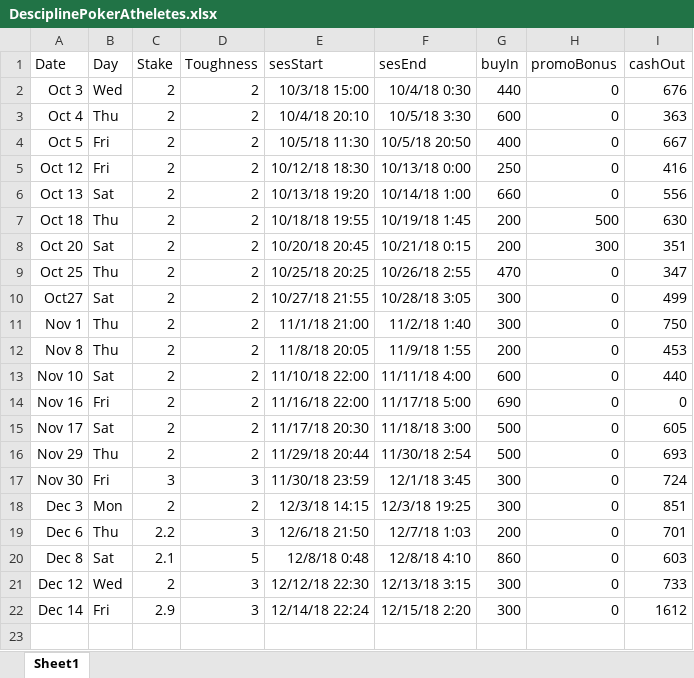
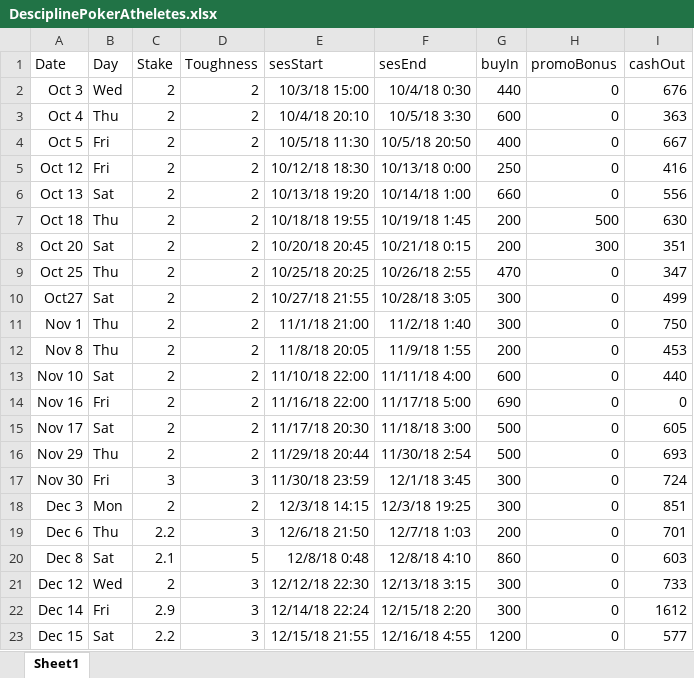
Before and after one commit to Testimate/Data-Science-on-Poker-data, an Excel workbook: DesciplinePokerAtheletes.xlsx, sheet Sheet1, drawn as a sheet; values as stored, in another font and other column widths than the file's, no borders; charts and pictures not drawn; the diff names each change by its address in the sheet, - before the commit and + after, or states it on an @@ line.

Commit message:
Dec 16

```diff
--- a/DesciplinePokerAtheletes.xlsx (sheet Sheet1)
+++ b/DesciplinePokerAtheletes.xlsx (sheet Sheet1)
+row 23: Dec 15 | Sat | 2.2 | 3 | 12/15/18 21:55 | 12/16/18 4:55 | 1200 | 0 | 577
```
